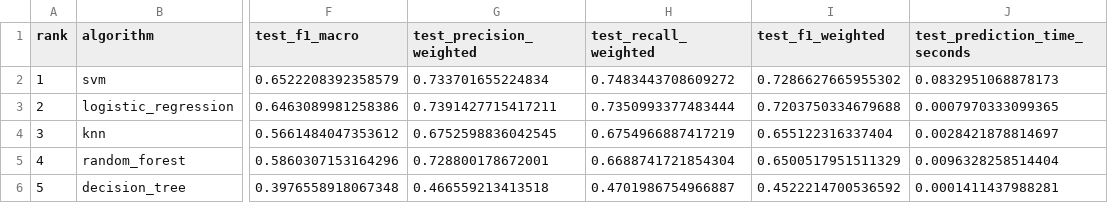
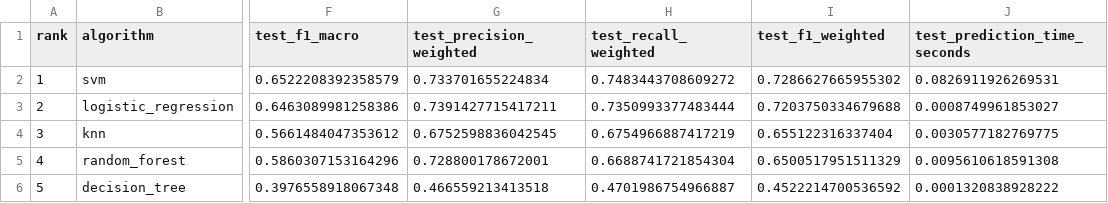
Before and after one commit to Jirawat-G/book-recommender-system-cosine-similarity-, a CSV file: results/final_classifier_compact_table.csv, drawn as a sheet; only a part is shown, gaps mark what is left out; the diff names each change by its address in the sheet, - before the commit and + after, or states it on an @@ line.

```diff
--- a/results/final_classifier_compact_table.csv
+++ b/results/final_classifier_compact_table.csv
-J2 (test_prediction_time_seconds): 0.0832951068878173
+J2 (test_prediction_time_seconds): 0.0826911926269531
-J3 (test_prediction_time_seconds): 0.0007970333099365
+J3 (test_prediction_time_seconds): 0.0008749961853027
-J4 (test_prediction_time_seconds): 0.0028421878814697
+J4 (test_prediction_time_seconds): 0.0030577182769775
-J5 (test_prediction_time_seconds): 0.0096328258514404
+J5 (test_prediction_time_seconds): 0.0095610618591308
-J6 (test_prediction_time_seconds): 0.0001411437988281
+J6 (test_prediction_time_seconds): 0.0001320838928222
```
Also changed, not shown: results/classification_evaluation_summary.csv, results/final_classifier_ranking.csv, 2 other files.
